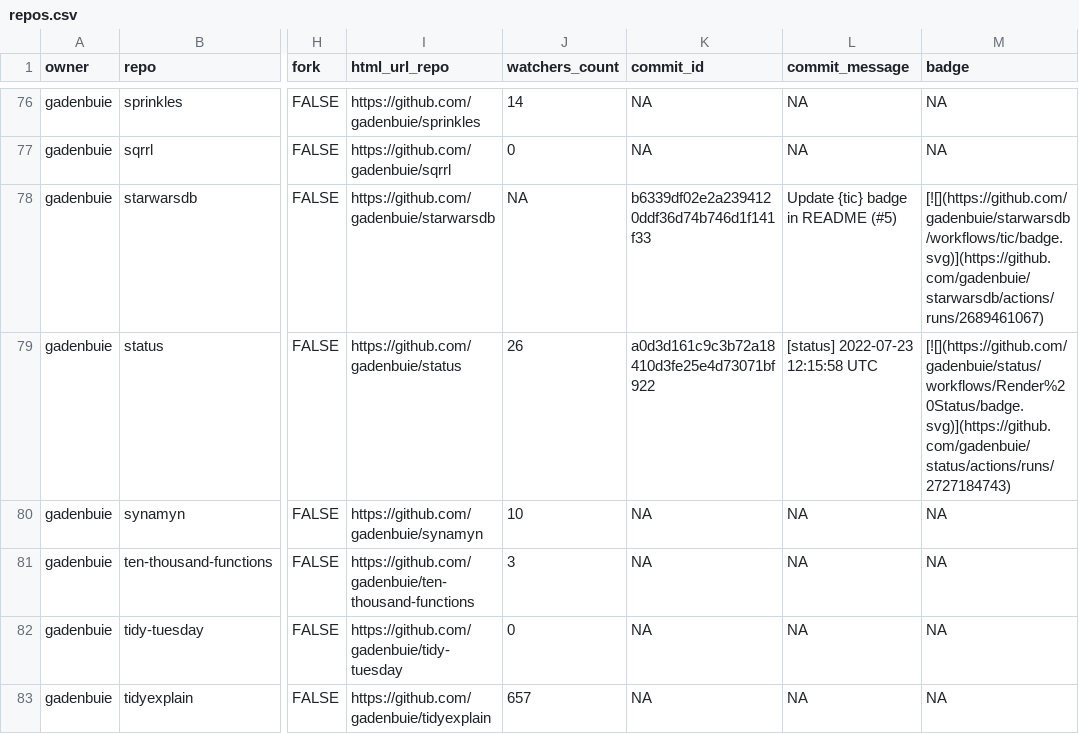
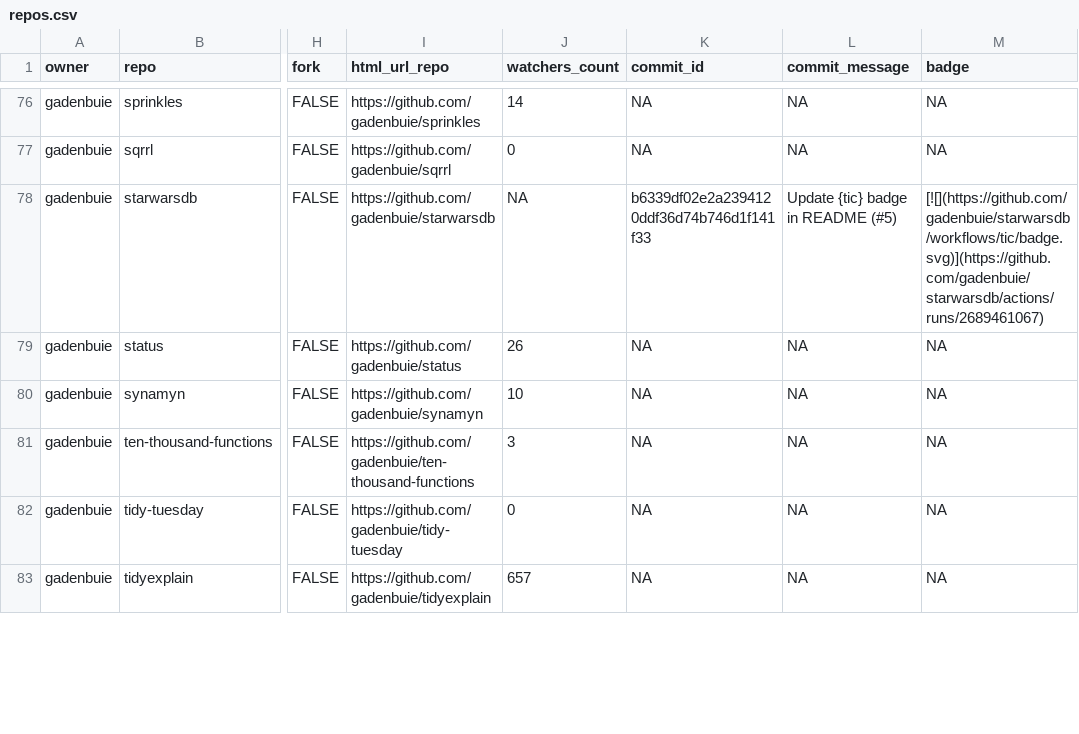
Before and after one commit to gadenbuie/status, a CSV file: repos.csv, drawn as a sheet; only a part is shown, gaps mark what is left out; the diff covers the shown part only; the diff names each change by its address in the sheet, - before the commit and + after, or states it on an @@ line.

```diff
--- a/repos.csv
+++ b/repos.csv
-K79 (commit_id): a0d3d161c9c3b72a18410d3fe25e4d73071bf922
+K79 (commit_id): NA
-L79 (commit_message): [status] 2022-07-23 12:15:58 UTC
+L79 (commit_message): NA
-M79 (badge): [![](https://github.com/gadenbuie/status/workflows/Render%20Status/badge.svg)](https://github.com/gadenbuie/status/actions/runs/2727184743)
+M79 (badge): NA
```
Also changed, not shown: 7 edited cells elsewhere in this file, 2 other files.
